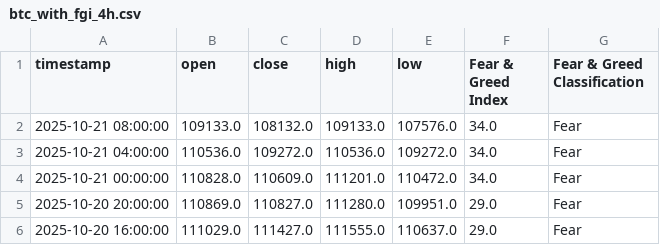
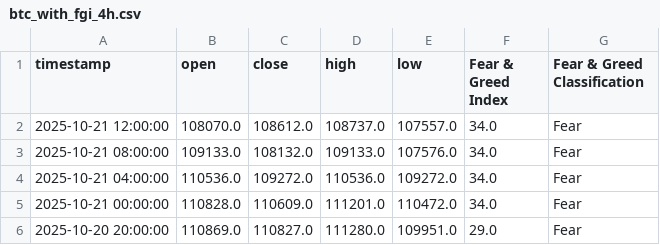
Before and after one commit to MetalGrey/btc-fgi-daily-2020, a CSV file: datasets/btc_with_fgi_4h.csv, drawn as a sheet; only a part is shown; the shorter side is filled out with more unchanged rows; the diff names each change by its address in the sheet, - before the commit and + after, or states it on an @@ line.

```diff
--- a/datasets/btc_with_fgi_4h.csv
+++ b/datasets/btc_with_fgi_4h.csv
+row 2: 2025-10-21 12:00:00 | 108070.0 | 108612.0 | 108737.0 | 107557.0 | 34.0 | Fear
```
